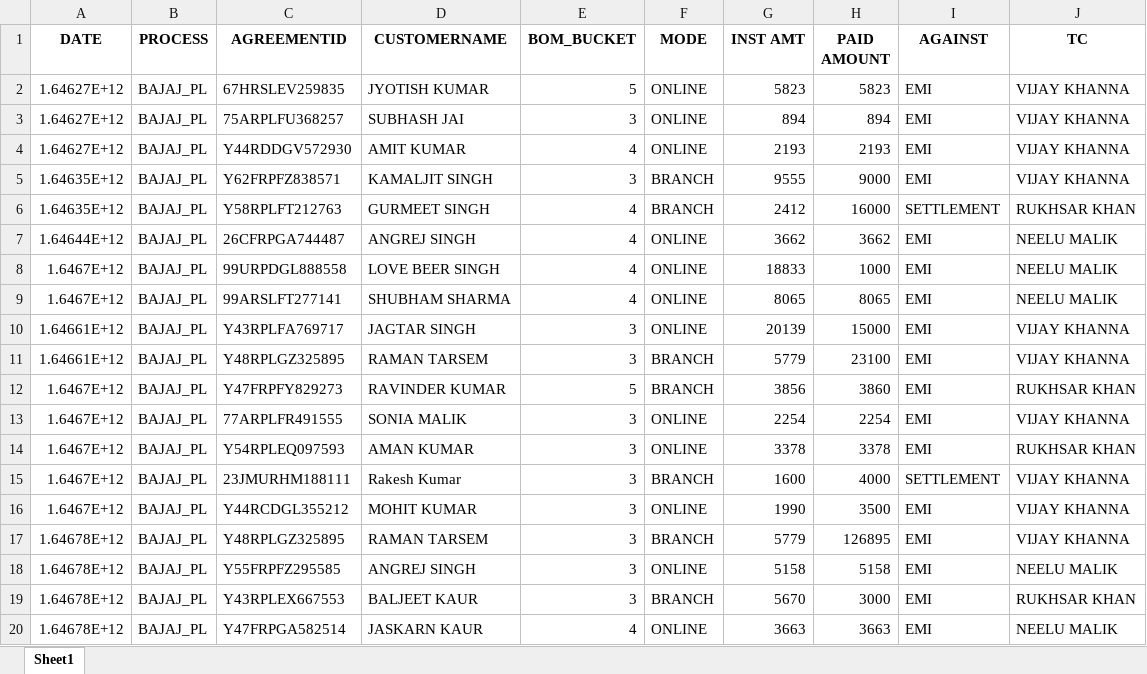
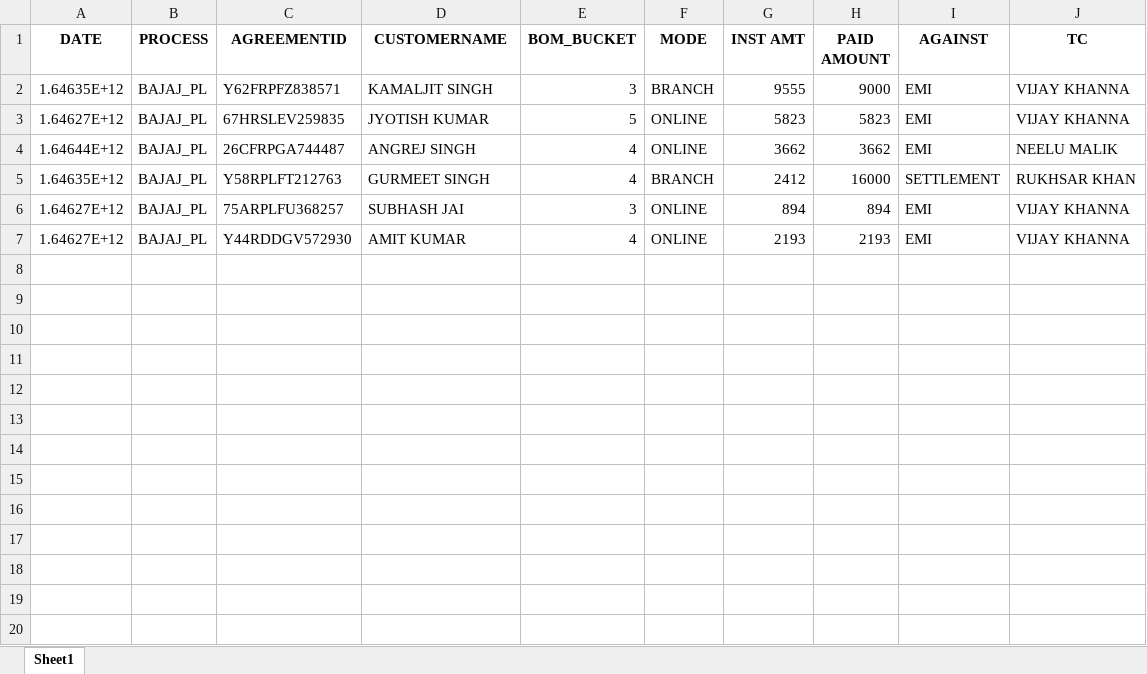
Before and after one commit to mohaksehgal/Linux_Website, an Excel workbook: media/BAJAJ-PL/MIS/MAR 22/BAJAJ-PL PAID FILE.xlsx, sheet Sheet1, drawn as a sheet; only a part is shown; values as stored, in another font and other column widths than the file's, no borders; removed rows and columns are numbered as before the commit, all else as after; the diff covers the shown part only; the diff names each change by its address in the sheet, - before the commit and + after, or states it on an @@ line.

```diff
--- a/media/BAJAJ-PL/MIS/MAR 22/BAJAJ-PL PAID FILE.xlsx (sheet Sheet1)
+++ b/media/BAJAJ-PL/MIS/MAR 22/BAJAJ-PL PAID FILE.xlsx (sheet Sheet1)
@@ row 5 moved to row 2: 1.64635E+12 @@
@@ row 7 moved to row 4: 1.64644E+12 @@
@@ row 6 moved to row 5: 1.64635E+12 @@
-row 8: 1.6467E+12 | BAJAJ_PL | 99URPDGL888558 | LOVE BEER SINGH | 4 | ONLINE | 18833 | 1000 | EMI | NEELU MALIK
-row 9: 1.6467E+12 | BAJAJ_PL | 99ARSLFT277141 | SHUBHAM SHARMA | 4 | ONLINE | 8065 | 8065 | EMI | NEELU MALIK
-row 10: 1.64661E+12 | BAJAJ_PL | Y43RPLFA769717 | JAGTAR SINGH | 3 | ONLINE | 20139 | 15000 | EMI | VIJAY KHANNA
-row 11: 1.64661E+12 | BAJAJ_PL | Y48RPLGZ325895 | RAMAN TARSEM | 3 | BRANCH | 5779 | 23100 | EMI | VIJAY KHANNA
-row 12: 1.6467E+12 | BAJAJ_PL | Y47FRPFY829273 | RAVINDER KUMAR | 5 | BRANCH | 3856 | 3860 | EMI | RUKHSAR KHAN
-row 13: 1.6467E+12 | BAJAJ_PL | 77ARPLFR491555 | SONIA MALIK | 3 | ONLINE | 2254 | 2254 | EMI | VIJAY KHANNA
-row 14: 1.6467E+12 | BAJAJ_PL | Y54RPLEQ097593 | AMAN KUMAR | 3 | ONLINE | 3378 | 3378 | EMI | RUKHSAR KHAN
-row 15: 1.6467E+12 | BAJAJ_PL | 23JMURHM188111 | Rakesh Kumar | 3 | BRANCH | 1600 | 4000 | SETTLEMENT | VIJAY KHANNA
-row 16: 1.6467E+12 | BAJAJ_PL | Y44RCDGL355212 | MOHIT KUMAR | 3 | ONLINE | 1990 | 3500 | EMI | VIJAY KHANNA
-row 17: 1.64678E+12 | BAJAJ_PL | Y48RPLGZ325895 | RAMAN TARSEM | 3 | BRANCH | 5779 | 126895 | EMI | VIJAY KHANNA
-row 18: 1.64678E+12 | BAJAJ_PL | Y55FRPFZ295585 | ANGREJ SINGH | 3 | ONLINE | 5158 | 5158 | EMI | NEELU MALIK
-row 19: 1.64678E+12 | BAJAJ_PL | Y43RPLEX667553 | BALJEET KAUR | 3 | BRANCH | 5670 | 3000 | EMI | RUKHSAR KHAN
-row 20: 1.64678E+12 | BAJAJ_PL | Y47FRPGA582514 | JASKARN KAUR | 4 | ONLINE | 3663 | 3663 | EMI | NEELU MALIK
```
Also changed, not shown: 58 removed rows elsewhere in this sheet, media/BAJAJ-PL/Billing/MAR 22/BAJAJ-PL Billing.xlsx, media/IDFC_TW/Billing/MAR 22/MASTER FILE IDFC_TW.xlsx, 22 other files.
